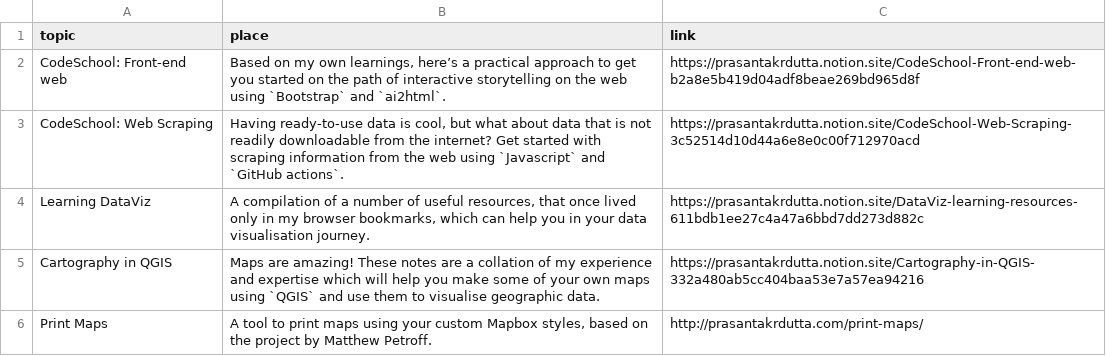
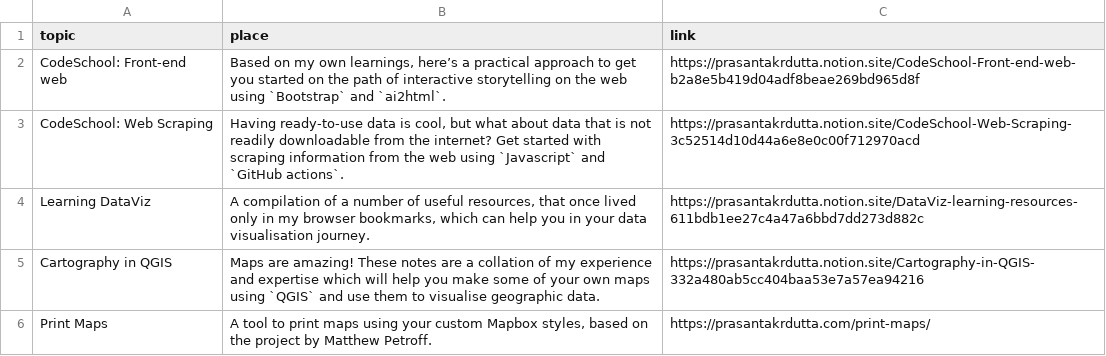
Before and after one commit to pkd2512/pkd2512.github.io, a CSV file: src/contents/data/resources.csv, drawn as a sheet.

Commit message:
chore: Update URLs to use HTTPS protocol

```diff
--- a/src/contents/data/resources.csv
+++ b/src/contents/data/resources.csv
@@ -5,2 +5,2 @@ Learning DataViz,"A compilation of a number of useful resources, that once lived
 Cartography in QGIS,Maps are amazing! These notes are a collation of my experience and expertise which will  help you make some of your own maps using `QGIS` and use them to visualise geographic data.,https://prasantakrdutta.notion.site/Cartography-in-QGIS-332a480ab5cc404baa53e7a57ea94216
-Print Maps,"A tool to print maps using your custom Mapbox styles, based on the project by Matthew Petroff.",http://prasantakrdutta.com/print-maps/
+Print Maps,"A tool to print maps using your custom Mapbox styles, based on the project by Matthew Petroff.",https://prasantakrdutta.com/print-maps/
```
Also changed, not shown: 3 other files.
